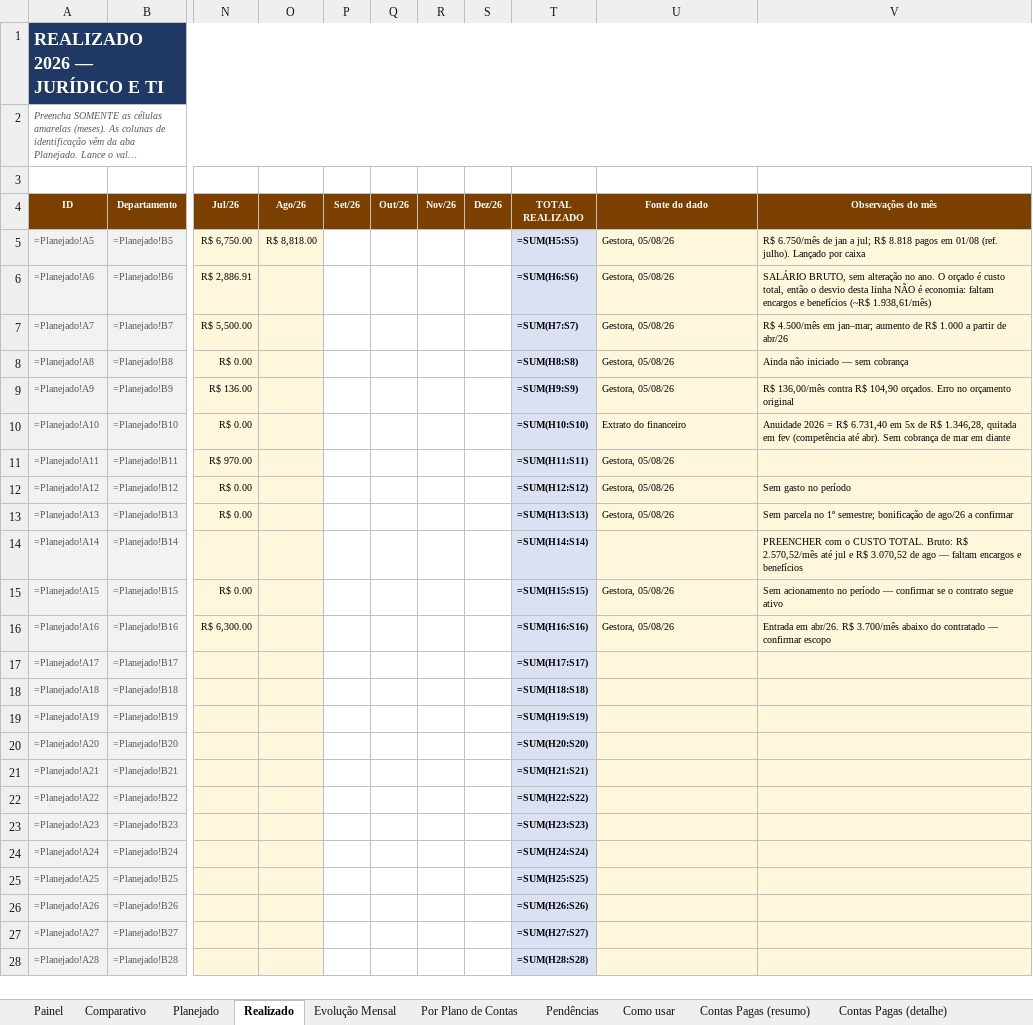
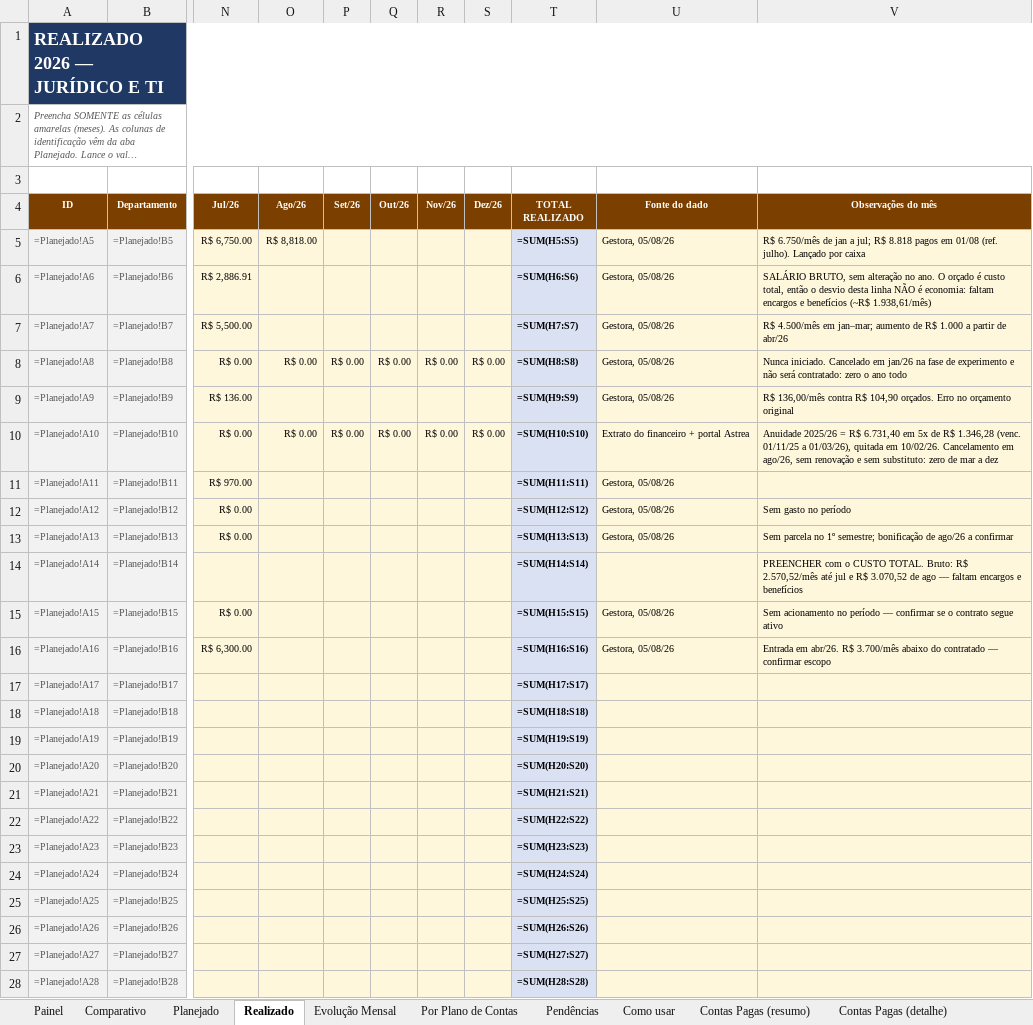
Before and after one commit to criscrabelo/Comit-, an Excel workbook: orcamento/Orcamento_Planejado_x_Realizado_2026.xlsx, sheet Realizado, drawn as a sheet; only a part is shown, gaps mark what is left out; long unchanged cells end in …; values as stored, in another font and other column widths than the file's, no borders; formulas without a stored value are shown as written; the diff covers the shown part only; the diff names each change by its address in the sheet, - before the commit and + after, or states it on an @@ line.

```diff
--- a/orcamento/Orcamento_Planejado_x_Realizado_2026.xlsx (sheet Realizado)
+++ b/orcamento/Orcamento_Planejado_x_Realizado_2026.xlsx (sheet Realizado)
-P5:S28 fill: none
+P5:S28 fill: #FFF7DC
-O8 (Ago/26): (empty)
+O8 (Ago/26): R$ 0.00
-P8 (Set/26): (empty)
+P8 (Set/26): R$ 0.00
-Q8 (Out/26): (empty)
+Q8 (Out/26): R$ 0.00
-R8 (Nov/26): (empty)
+R8 (Nov/26): R$ 0.00
-S8 (Dez/26): (empty)
+S8 (Dez/26): R$ 0.00
-V8 (Observações do mês): Ainda não iniciado — sem cobrança
+V8 (Observações do mês): Nunca iniciado. Cancelado em jan/26 na fase de experimento e não será contratado: zero o ano todo
-O10 (Ago/26): (empty)
+O10 (Ago/26): R$ 0.00
-P10 (Set/26): (empty)
+P10 (Set/26): R$ 0.00
-Q10 (Out/26): (empty)
+Q10 (Out/26): R$ 0.00
-R10 (Nov/26): (empty)
+R10 (Nov/26): R$ 0.00
-S10 (Dez/26): (empty)
+S10 (Dez/26): R$ 0.00
-U10 (Fonte do dado): Extrato do financeiro
+U10 (Fonte do dado): Extrato do financeiro + portal Astrea
-V10 (Observações do mês): Anuidade 2026 = R$ 6.731,40 em 5x de R$ 1.346,28, quitada em fev (competência até abr). Sem cobrança de mar em diante
+V10 (Observações do mês): Anuidade 2025/26 = R$ 6.731,40 em 5x de R$ 1.346,28 (venc. 01/11/25 a 01/03/26), quitada em 10/02/26. Cancelamento em ago/26, sem renovação e sem substituto: zero de mar a dez
```
Also changed, not shown: cell formats elsewhere in this sheet, sheet Pendências, orcamento/Orcamento_JURIDICO_2026.xlsx, orcamento/Orcamento_TI_2026.xlsx, 1 other file.
